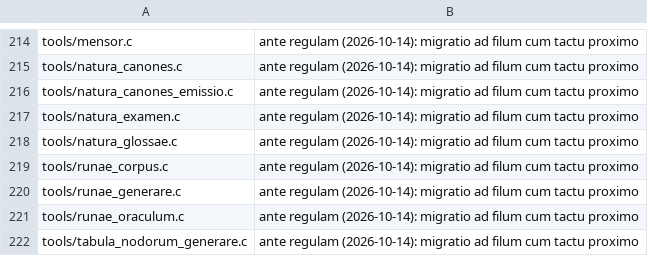
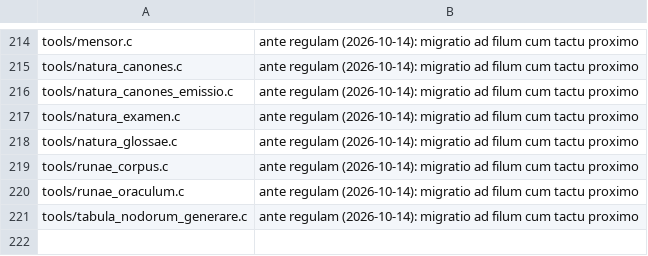
Before and after one commit to farant/rhubarb, a TSV file: silva/probationes/fixa/examinis/canalis_debita.tsv, drawn as a sheet; only a part is shown, gaps mark what is left out.

```diff
--- a/silva/probationes/fixa/examinis/canalis_debita.tsv
+++ b/silva/probationes/fixa/examinis/canalis_debita.tsv
@@ -219,3 +219,2 @@ tools/natura_glossae.c	ante regulam (2026-10-14): migratio ad filum cum tactu pr
 tools/runae_corpus.c	ante regulam (2026-10-14): migratio ad filum cum tactu proximo
-tools/runae_generare.c	ante regulam (2026-10-14): migratio ad filum cum tactu proximo
 tools/runae_oraculum.c	ante regulam (2026-10-14): migratio ad filum cum tactu proximo
```
Also changed, not shown: 17 other files.
